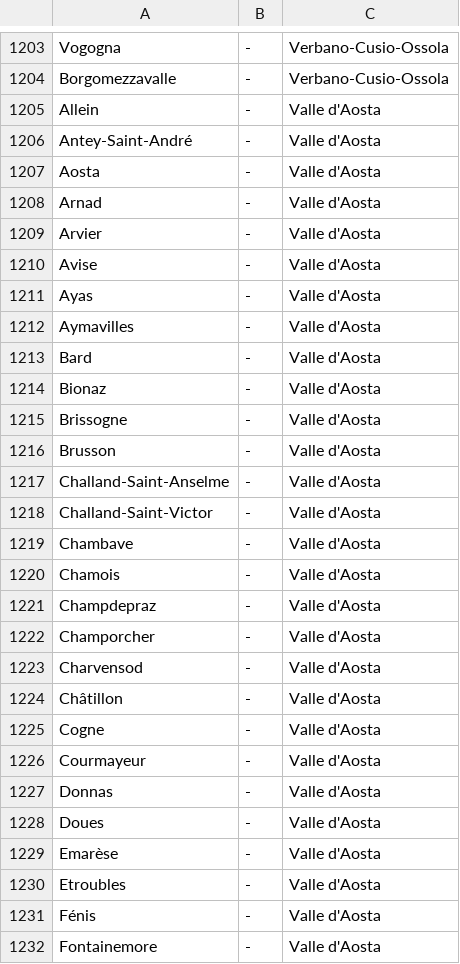
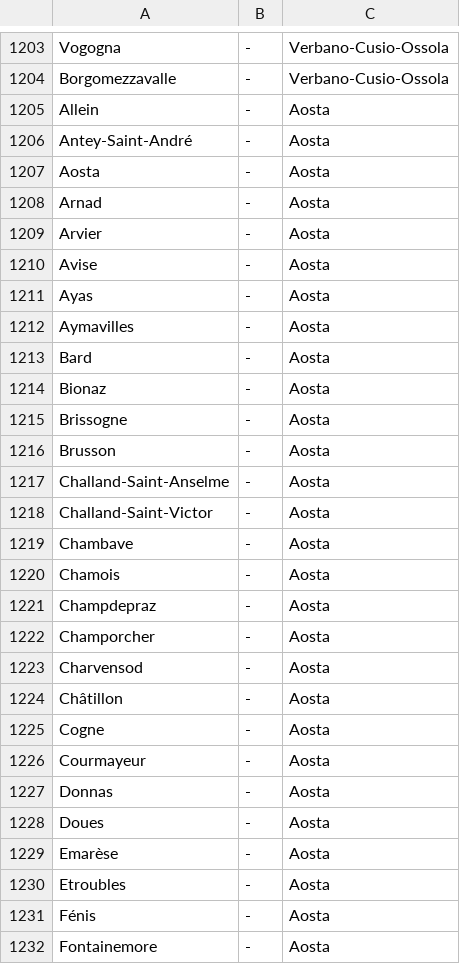
Before and after one commit to aled96/SAW_Project, a CSV file: Nuova Home/db/comuni.csv, drawn as a sheet; only a part is shown, gaps mark what is left out; the diff covers the shown part only.

Commit message:
Fix per comuni

```diff
--- a/Nuova Home/db/comuni.csv
+++ b/Nuova Home/db/comuni.csv
@@ -1204,29 +1204,29 @@ Vogogna,-,Verbano-Cusio-Ossola
 Borgomezzavalle,-,Verbano-Cusio-Ossola
-Allein,-,Valle d'Aosta
-Antey-Saint-André,-,Valle d'Aosta
-Aosta,-,Valle d'Aosta
-Arnad,-,Valle d'Aosta
-Arvier,-,Valle d'Aosta
-Avise,-,Valle d'Aosta
-Ayas,-,Valle d'Aosta
-Aymavilles,-,Valle d'Aosta
-Bard,-,Valle d'Aosta
-Bionaz,-,Valle d'Aosta
-Brissogne,-,Valle d'Aosta
-Brusson,-,Valle d'Aosta
-Challand-Saint-Anselme,-,Valle d'Aosta
-Challand-Saint-Victor,-,Valle d'Aosta
-Chambave,-,Valle d'Aosta
-Chamois,-,Valle d'Aosta
-Champdepraz,-,Valle d'Aosta
-Champorcher,-,Valle d'Aosta
-Charvensod,-,Valle d'Aosta
-Châtillon,-,Valle d'Aosta
-Cogne,-,Valle d'Aosta
-Courmayeur,-,Valle d'Aosta
-Donnas,-,Valle d'Aosta
-Doues,-,Valle d'Aosta
-Emarèse,-,Valle d'Aosta
-Etroubles,-,Valle d'Aosta
-Fénis,-,Valle d'Aosta
-Fontainemore,-,Valle d'Aosta
+Allein,-,Aosta
+Antey-Saint-André,-,Aosta
+Aosta,-,Aosta
+Arnad,-,Aosta
+Arvier,-,Aosta
+Avise,-,Aosta
+Ayas,-,Aosta
+Aymavilles,-,Aosta
+Bard,-,Aosta
+Bionaz,-,Aosta
+Brissogne,-,Aosta
+Brusson,-,Aosta
+Challand-Saint-Anselme,-,Aosta
+Challand-Saint-Victor,-,Aosta
+Chambave,-,Aosta
+Chamois,-,Aosta
+Champdepraz,-,Aosta
+Champorcher,-,Aosta
+Charvensod,-,Aosta
+Châtillon,-,Aosta
+Cogne,-,Aosta
+Courmayeur,-,Aosta
+Donnas,-,Aosta
+Doues,-,Aosta
+Emarèse,-,Aosta
+Etroubles,-,Aosta
+Fénis,-,Aosta
+Fontainemore,-,Aosta
```
Also changed, not shown: 46 edited cells elsewhere in this file, 5 other files.
